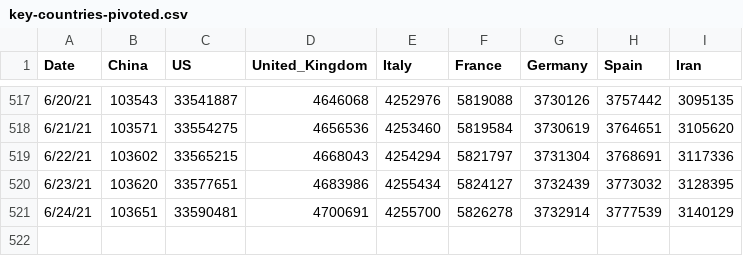
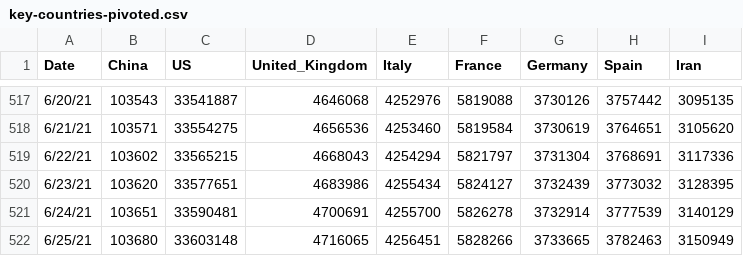
Before and after one commit to TrevorWinstral/COVID_simplified, a CSV file: data/key-countries-pivoted.csv, drawn as a sheet; only a part is shown, gaps mark what is left out.

```diff
--- a/data/key-countries-pivoted.csv
+++ b/data/key-countries-pivoted.csv
@@ -521 +521,2 @@ Date,China,US,United_Kingdom,Italy,France,Germany,Spain,Iran
 6/24/21,103651,33590481,4700691,4255700,5826278,3732914,3777539,3140129
+6/25/21,103680,33603148,4716065,4256451,5828266,3733665,3782463,3150949
```
Also changed, not shown: data/worldwide-aggregate.csv, 1 other file.
